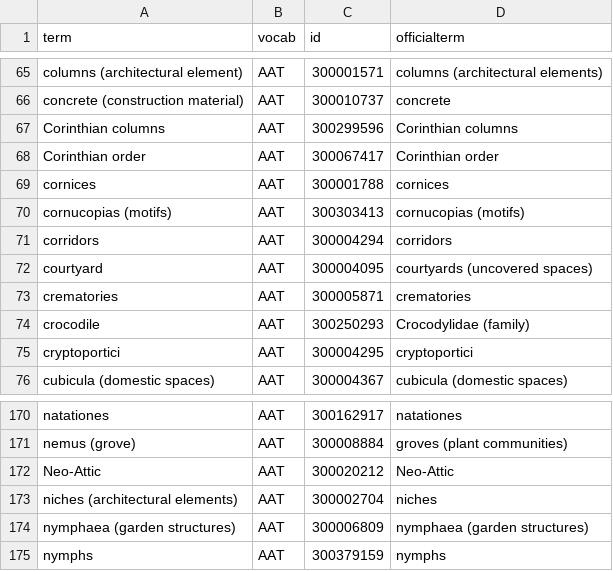
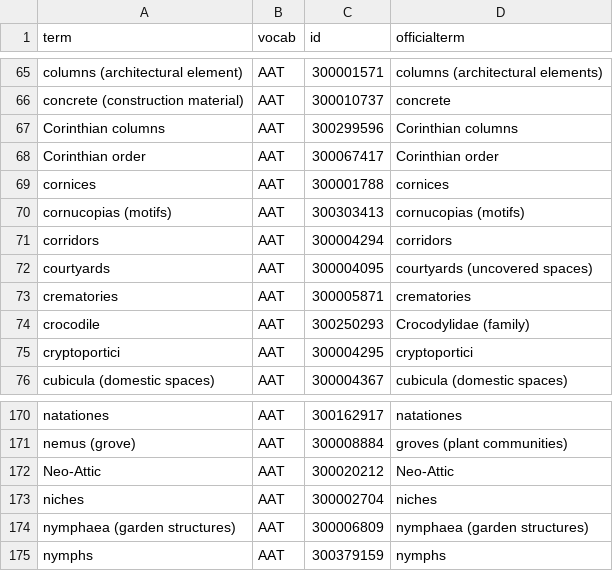
Before and after one commit to roman-gardens/gre, a CSV file: assets/keywords.csv, drawn as a sheet; only a part is shown, gaps mark what is left out.

```diff
--- a/assets/keywords.csv
+++ b/assets/keywords.csv
@@ -71,3 +71,3 @@ cornucopias (motifs),AAT,300303413,cornucopias (motifs)
 corridors,AAT,300004294,corridors
-courtyard,AAT,300004095,courtyards (uncovered spaces)
+courtyards,AAT,300004095,courtyards (uncovered spaces)
 crematories,AAT,300005871,crematories
@@ -172,3 +172,3 @@ nemus (grove),AAT,300008884,groves (plant communities)
 Neo-Attic,AAT,300020212,Neo-Attic
-niches (architectural elements),AAT,300002704,niches
+niches,AAT,300002704,niches
 nymphaea (garden structures),AAT,300006809,nymphaea (garden structures)
```
Also changed, not shown: 7 other files.
